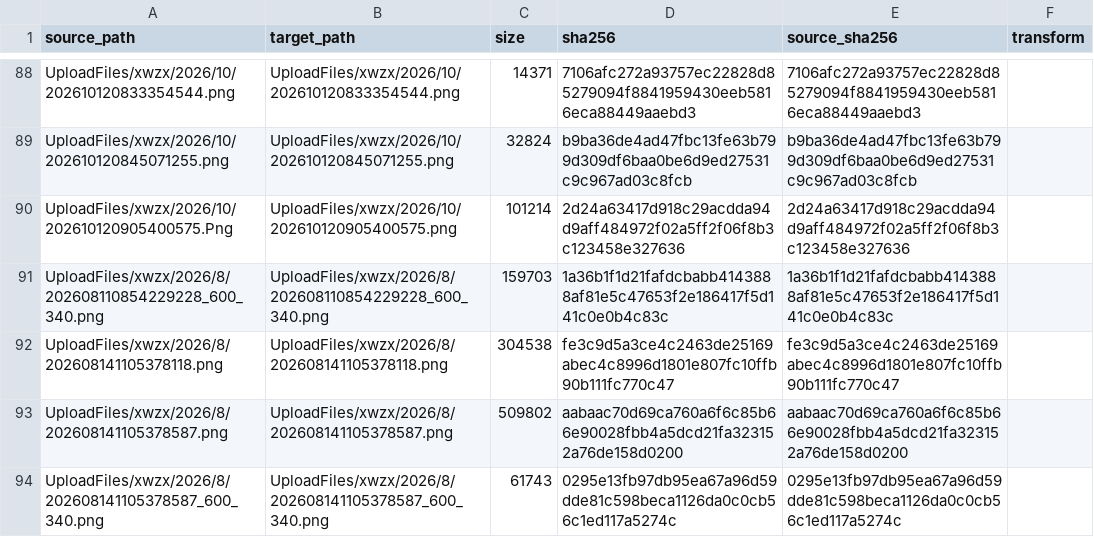
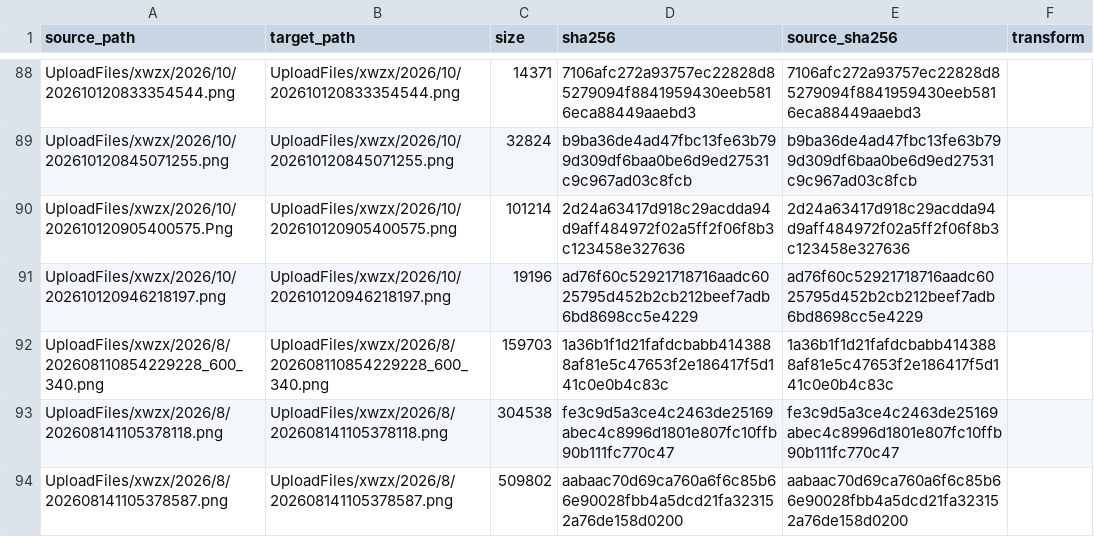
Before and after one commit to Shaoxing-No-1-High-School/Shaoxingyizhong-img-xwzx-2026-h2, a TSV file: manifest.tsv, drawn as a sheet; only a part is shown, gaps mark what is left out; the shorter side is filled out with more unchanged rows.

```diff
--- a/manifest.tsv
+++ b/manifest.tsv
@@ -90,2 +90,3 @@ UploadFiles/xwzx/2026/10/202610120845071255.png	UploadFiles/xwzx/2026/10/2026101
 UploadFiles/xwzx/2026/10/202610120905400575.Png	UploadFiles/xwzx/2026/10/202610120905400575.png	101214	2d24a63417d918c29acdda94d9aff484972f02a5ff2f06f8b3c123458e327636	2d24a63417d918c29acdda94d9aff484972f02a5ff2f06f8b3c123458e327636	
+UploadFiles/xwzx/2026/10/202610120946218197.png	UploadFiles/xwzx/2026/10/202610120946218197.png	19196	ad76f60c52921718716aadc6025795d452b2cb212beef7adb6bd8698cc5e4229	ad76f60c52921718716aadc6025795d452b2cb212beef7adb6bd8698cc5e4229	
 UploadFiles/xwzx/2026/8/202608110854229228_600_340.png	UploadFiles/xwzx/2026/8/202608110854229228_600_340.png	159703	1a36b1f1d21fafdcbabb4143888af81e5c47653f2e186417f5d141c0e0b4c83c	1a36b1f1d21fafdcbabb4143888af81e5c47653f2e186417f5d141c0e0b4c83c	
```
Also changed, not shown: 1 other file.
